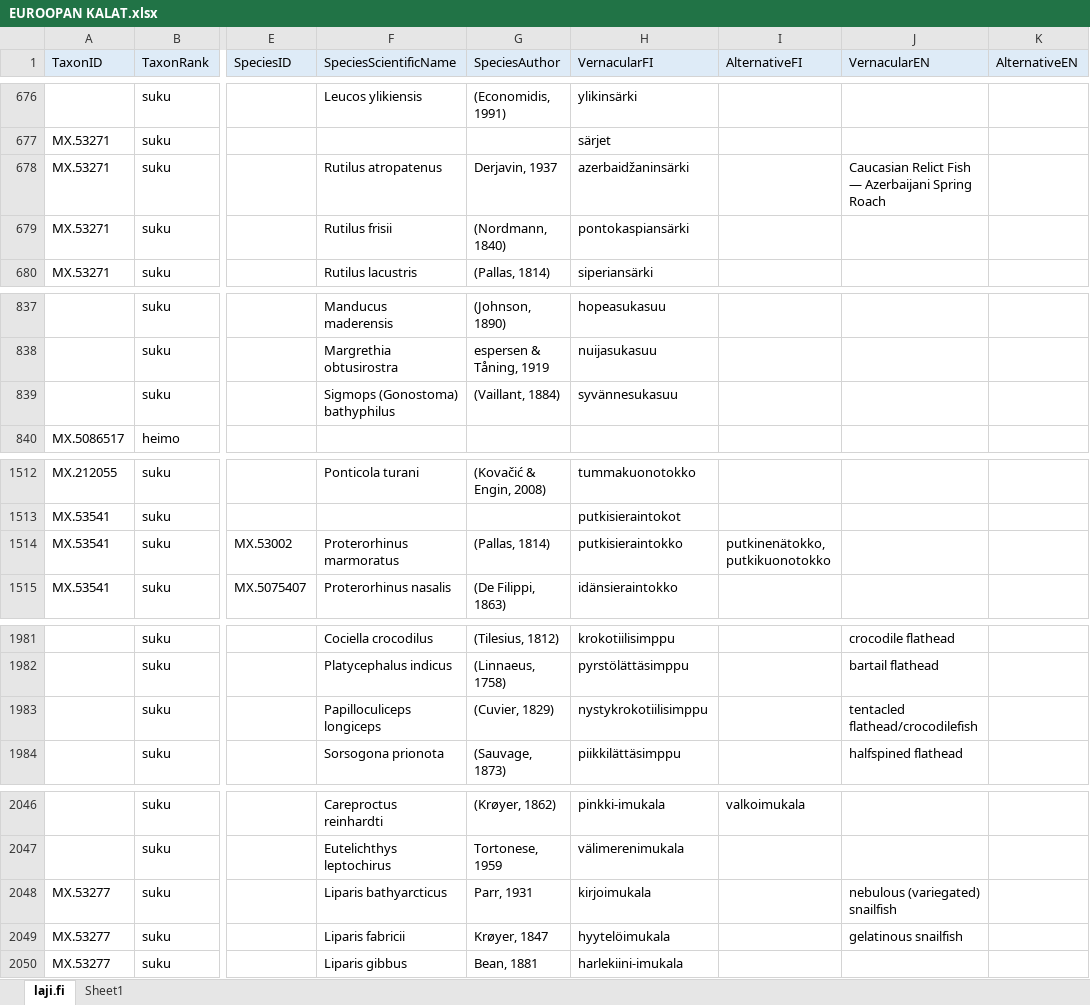
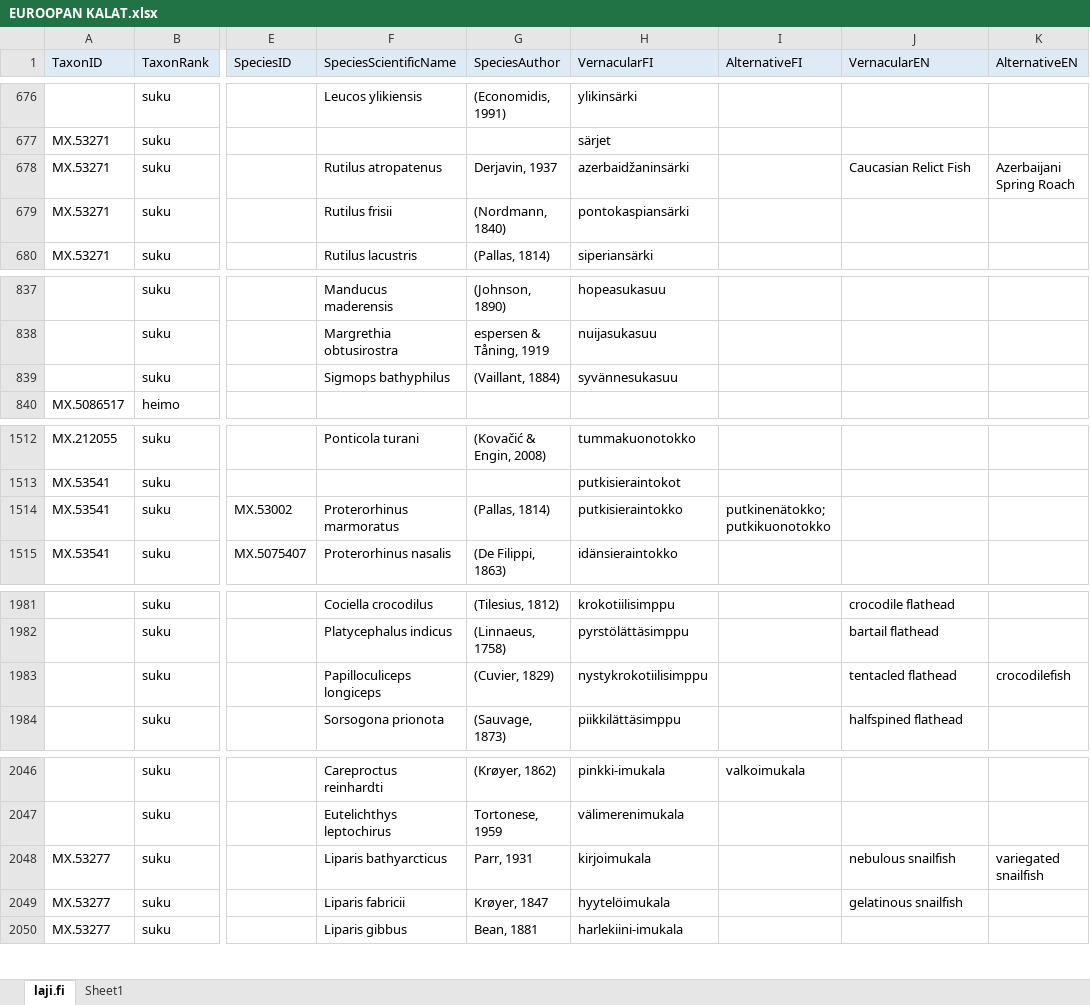
Before and after one commit to luomus/triplestore, an Excel workbook: data/EUROOPAN KALAT.xlsx, sheet laji.fi, drawn as a sheet; only a part is shown, gaps mark what is left out; values as stored, in another font and other column widths than the file's, no borders; charts and pictures not drawn; the diff names each change by its address in the sheet, - before the commit and + after, or states it on an @@ line.

Commit message:
European fish data script

```diff
--- a/data/EUROOPAN KALAT.xlsx (sheet laji.fi)
+++ b/data/EUROOPAN KALAT.xlsx (sheet laji.fi)
-J678 (VernacularEN): Caucasian Relict Fish — Azerbaijani Spring Roach
+J678 (VernacularEN): Caucasian Relict Fish
-K678 (AlternativeEN): (empty)
+K678 (AlternativeEN): Azerbaijani Spring Roach
-F839 (SpeciesScientificName): Sigmops (Gonostoma) bathyphilus
+F839 (SpeciesScientificName): Sigmops bathyphilus
-I1514 (AlternativeFI): putkinenätokko, putkikuonotokko
+I1514 (AlternativeFI): putkinenätokko; putkikuonotokko
-J1983 (VernacularEN): tentacled flathead/crocodilefish
+J1983 (VernacularEN): tentacled flathead
-K1983 (AlternativeEN): (empty)
+K1983 (AlternativeEN): crocodilefish
-J2048 (VernacularEN): nebulous (variegated) snailfish
+J2048 (VernacularEN): nebulous snailfish
-K2048 (AlternativeEN): (empty)
+K2048 (AlternativeEN): variegated snailfish
```
Also changed, not shown: 3 other files.
